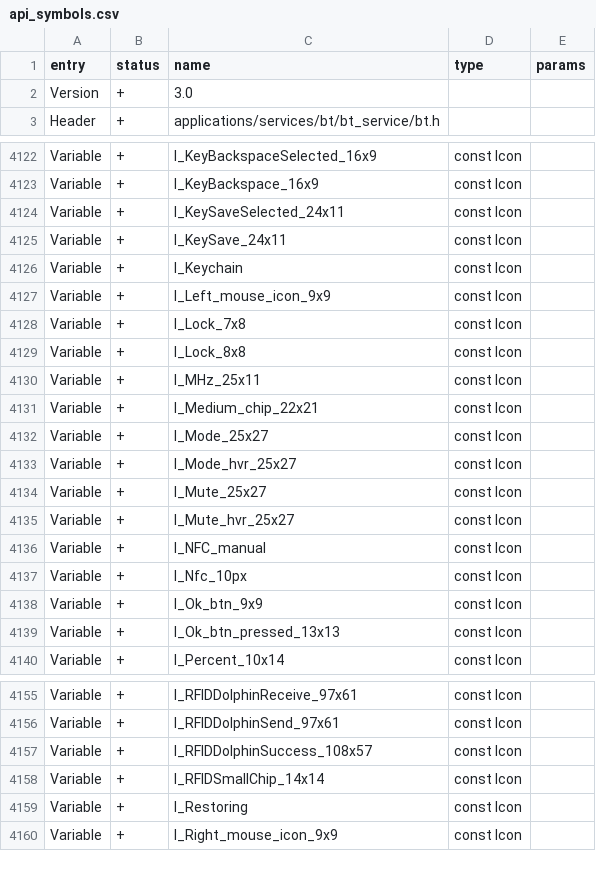
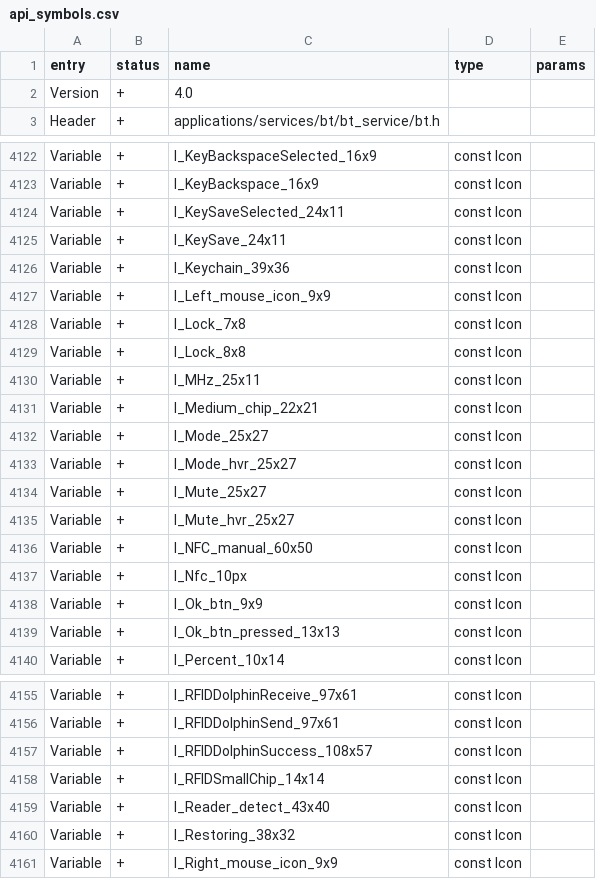
Before and after one commit to Alejandro12120/flipperzero-firmware, a CSV file: firmware/targets/f7/api_symbols.csv, drawn as a sheet; only a part is shown, gaps mark what is left out.

```diff
--- a/firmware/targets/f7/api_symbols.csv
+++ b/firmware/targets/f7/api_symbols.csv
@@ -1,3 +1,3 @@
 entry,status,name,type,params
-Version,+,3.0,,
+Version,+,4.0,,
 Header,+,applications/services/bt/bt_service/bt.h,,
@@ -4125,3 +4125,3 @@ Variable,+,I_KeySaveSelected_24x11,const Icon,
 Variable,+,I_KeySave_24x11,const Icon,
-Variable,+,I_Keychain,const Icon,
+Variable,+,I_Keychain_39x36,const Icon,
 Variable,+,I_Left_mouse_icon_9x9,const Icon,
@@ -4135,3 +4135,3 @@ Variable,+,I_Mute_25x27,const Icon,
 Variable,+,I_Mute_hvr_25x27,const Icon,
-Variable,+,I_NFC_manual,const Icon,
+Variable,+,I_NFC_manual_60x50,const Icon,
 Variable,+,I_Nfc_10px,const Icon,
@@ -4158,3 +4158,4 @@ Variable,+,I_RFIDDolphinSuccess_108x57,const Icon,
 Variable,+,I_RFIDSmallChip_14x14,const Icon,
-Variable,+,I_Restoring,const Icon,
+Variable,+,I_Reader_detect_43x40,const Icon,
+Variable,+,I_Restoring_38x32,const Icon,
 Variable,+,I_Right_mouse_icon_9x9,const Icon,
```
Also changed, not shown: 3 other files.
